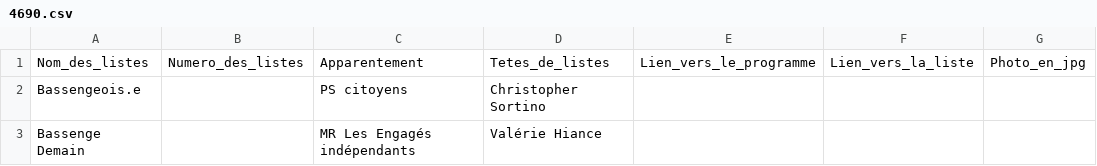
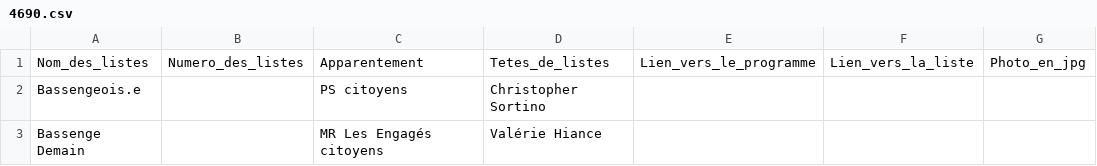
Before and after one commit to amcaw/electionslists, a CSV file: 4690.csv, drawn as a sheet.

Commit message:
Upload CSV file

```diff
--- a/4690.csv
+++ b/4690.csv
@@ -2,2 +2,2 @@
 Bassengeois.e,,PS  citoyens,Christopher Sortino,,,
-Bassenge Demain,,MR  Les Engagés  indépendants,Valérie Hiance,,,
+Bassenge Demain,,MR  Les Engagés  citoyens,Valérie Hiance,,,
```
